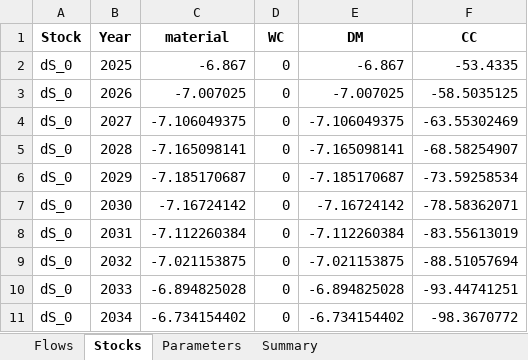
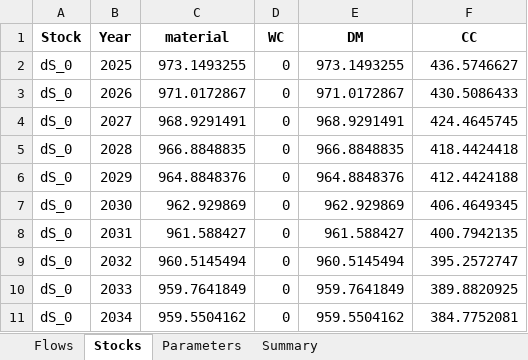
Before and after one commit to JScholz-tech/Biodym_JS, an Excel workbook: biodym_mfa_tool/data/02_output/results_scientific.xlsx, sheet Stocks, drawn as a sheet; only a part is shown; values as stored, in another font and other column widths than the file's, no borders; the diff covers the shown part only; the diff names each change by its address in the sheet, - before the commit and + after, or states it on an @@ line.

Commit message:
Fix classification size attribute error in solver.py
- Fixed 'classification' object has no attribute 'size' error
- Changed mfa_system.IndexTable.Classification['Time'].Size to
  len(mfa_system.IndexTable.Classification['Time'].Items)
- This fixes the stock-outflow TC initialization in process_stock_outflow_tcs function
- Resolves issue in section 6 (Run calculation) of scientific notebook

```diff
--- a/biodym_mfa_tool/data/02_output/results_scientific.xlsx (sheet Stocks)
+++ b/biodym_mfa_tool/data/02_output/results_scientific.xlsx (sheet Stocks)
-C2 (material): -6.867
+C2 (material): 973.1493255
-E2 (DM): -6.867
+E2 (DM): 973.1493255
-F2 (CC): -53.4335
+F2 (CC): 436.5746627
-C3 (material): -7.007025
+C3 (material): 971.0172867
-E3 (DM): -7.007025
+E3 (DM): 971.0172867
-F3 (CC): -58.5035125
+F3 (CC): 430.5086433
-C4 (material): -7.106049375
+C4 (material): 968.9291491
-E4 (DM): -7.106049375
+E4 (DM): 968.9291491
-F4 (CC): -63.55302469
+F4 (CC): 424.4645745
-C5 (material): -7.165098141
+C5 (material): 966.8848835
-E5 (DM): -7.165098141
+E5 (DM): 966.8848835
-F5 (CC): -68.58254907
+F5 (CC): 418.4424418
-C6 (material): -7.185170687
+C6 (material): 964.8848376
-E6 (DM): -7.185170687
+E6 (DM): 964.8848376
-F6 (CC): -73.59258534
+F6 (CC): 412.4424188
-C7 (material): -7.16724142
+C7 (material): 962.929869
-E7 (DM): -7.16724142
+E7 (DM): 962.929869
-F7 (CC): -78.58362071
+F7 (CC): 406.4649345
-C8 (material): -7.112260384
+C8 (material): 961.588427
-E8 (DM): -7.112260384
+E8 (DM): 961.588427
-F8 (CC): -83.55613019
+F8 (CC): 400.7942135
-C9 (material): -7.021153875
+C9 (material): 960.5145494
-E9 (DM): -7.021153875
+E9 (DM): 960.5145494
-F9 (CC): -88.51057694
+F9 (CC): 395.2572747
-C10 (material): -6.894825028
+C10 (material): 959.7641849
-E10 (DM): -6.894825028
+E10 (DM): 959.7641849
-F10 (CC): -93.44741251
+F10 (CC): 389.8820925
-C11 (material): -6.734154402
+C11 (material): 959.5504162
-E11 (DM): -6.734154402
+E11 (DM): 959.5504162
-F11 (CC): -98.3670772
+F11 (CC): 384.7752081
```
Also changed, not shown: 52 added rows and 545 edited cells elsewhere in this sheet, sheet Flows, sheet Parameters, sheet Summary, biodym_mfa_tool/data/01_input/250707_Template_CS1.xlsx, biodym_mfa_tool/data/02_output/results_scientific_config.xlsx, 16 other files.
